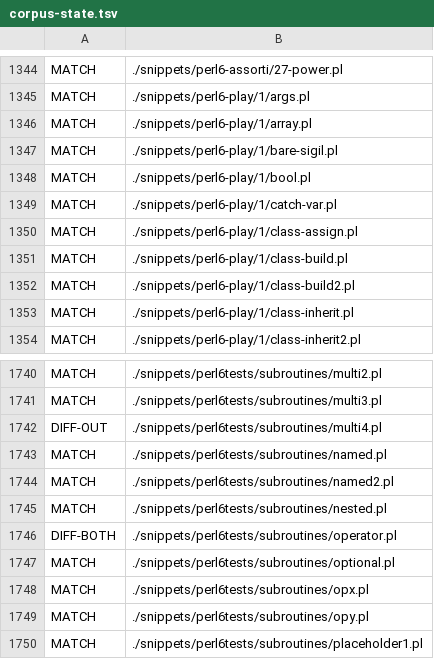
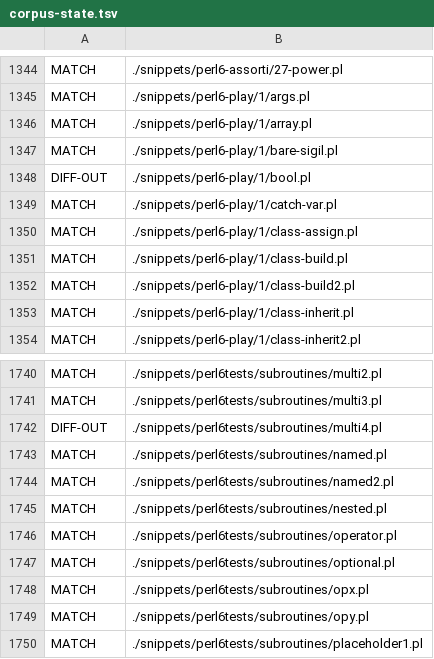
Before and after one commit to ash/raku-eye, a TSV file: state/corpus-state.tsv, drawn as a sheet; only a part is shown, gaps mark what is left out; the diff covers the shown part only.

```diff
--- a/state/corpus-state.tsv
+++ b/state/corpus-state.tsv
@@ -1347,3 +1347,3 @@ MATCH	./snippets/perl6-play/1/array.pl
 MATCH	./snippets/perl6-play/1/bare-sigil.pl
-MATCH	./snippets/perl6-play/1/bool.pl
+DIFF-OUT	./snippets/perl6-play/1/bool.pl
 MATCH	./snippets/perl6-play/1/catch-var.pl
@@ -1745,3 +1745,3 @@ MATCH	./snippets/perl6tests/subroutines/named2.pl
 MATCH	./snippets/perl6tests/subroutines/nested.pl
-DIFF-BOTH	./snippets/perl6tests/subroutines/operator.pl
+MATCH	./snippets/perl6tests/subroutines/operator.pl
 MATCH	./snippets/perl6tests/subroutines/optional.pl
```
Also changed, not shown: 8 edited cells elsewhere in this file, data/bench-history.tsv, data/corpus-history.tsv, 10 other files.
